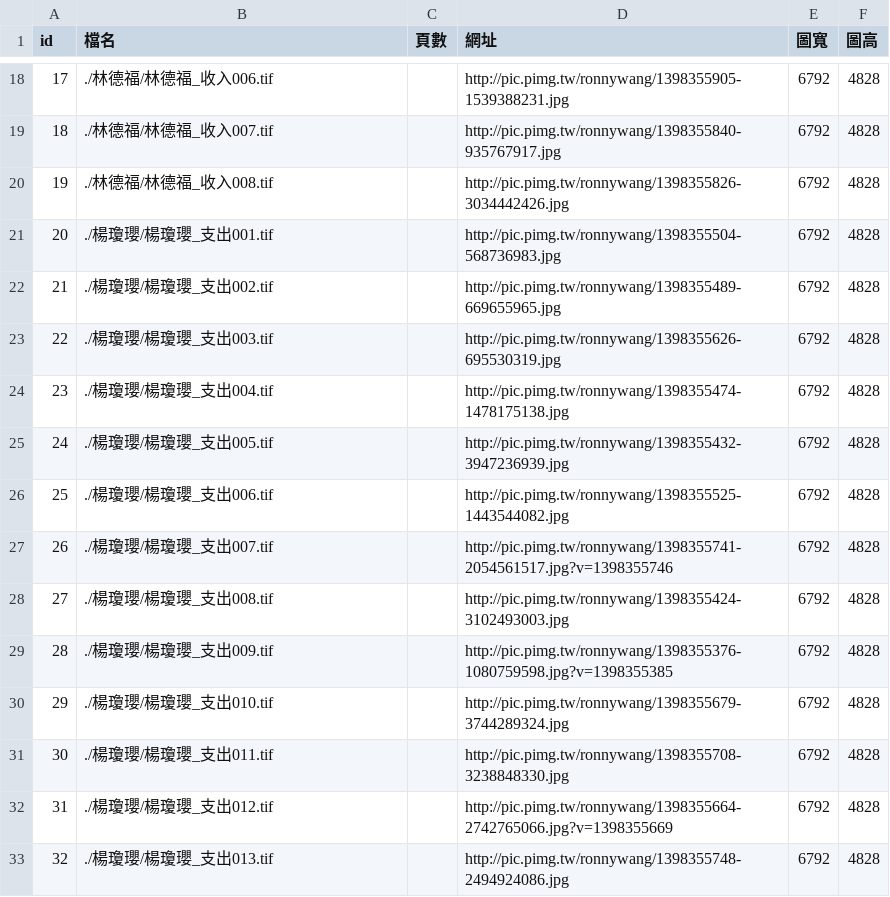
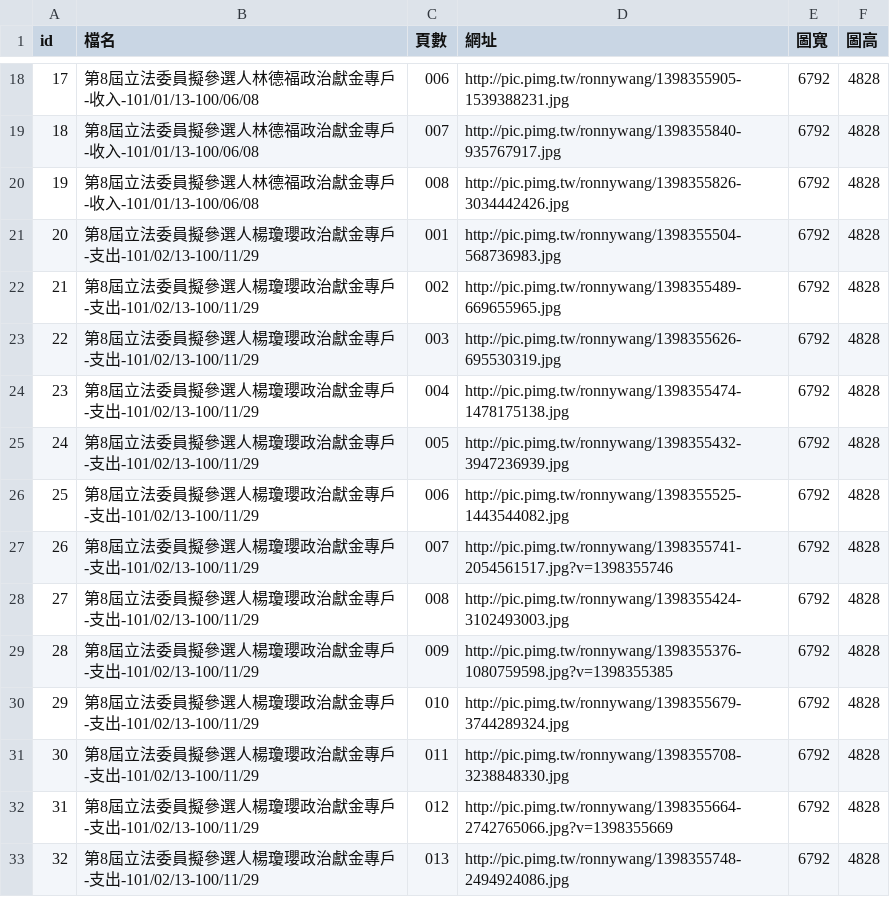
Before and after one commit to ronnywang/tw-campaign-finance, a CSV file: output0424.csv, drawn as a sheet; only a part is shown, gaps mark what is left out; the diff covers the shown part only.

```diff
--- a/output0424.csv
+++ b/output0424.csv
@@ -18,16 +18,16 @@ id,檔名,頁數,網址,圖寬,圖高
-17,./林德福/林德福_收入006.tif,,http://pic.pimg.tw/ronnywang/1398355905-1539388231.jpg,6792,4828
-18,./林德福/林德福_收入007.tif,,http://pic.pimg.tw/ronnywang/1398355840-935767917.jpg,6792,4828
-19,./林德福/林德福_收入008.tif,,http://pic.pimg.tw/ronnywang/1398355826-3034442426.jpg,6792,4828
-20,./楊瓊瓔/楊瓊瓔_支出001.tif,,http://pic.pimg.tw/ronnywang/1398355504-568736983.jpg,6792,4828
-21,./楊瓊瓔/楊瓊瓔_支出002.tif,,http://pic.pimg.tw/ronnywang/1398355489-669655965.jpg,6792,4828
-22,./楊瓊瓔/楊瓊瓔_支出003.tif,,http://pic.pimg.tw/ronnywang/1398355626-695530319.jpg,6792,4828
-23,./楊瓊瓔/楊瓊瓔_支出004.tif,,http://pic.pimg.tw/ronnywang/1398355474-1478175138.jpg,6792,4828
-24,./楊瓊瓔/楊瓊瓔_支出005.tif,,http://pic.pimg.tw/ronnywang/1398355432-3947236939.jpg,6792,4828
-25,./楊瓊瓔/楊瓊瓔_支出006.tif,,http://pic.pimg.tw/ronnywang/1398355525-1443544082.jpg,6792,4828
-26,./楊瓊瓔/楊瓊瓔_支出007.tif,,http://pic.pimg.tw/ronnywang/1398355741-2054561517.jpg?v=1398355746,6792,4828
-27,./楊瓊瓔/楊瓊瓔_支出008.tif,,http://pic.pimg.tw/ronnywang/1398355424-3102493003.jpg,6792,4828
-28,./楊瓊瓔/楊瓊瓔_支出009.tif,,http://pic.pimg.tw/ronnywang/1398355376-1080759598.jpg?v=1398355385,6792,4828
-29,./楊瓊瓔/楊瓊瓔_支出010.tif,,http://pic.pimg.tw/ronnywang/1398355679-3744289324.jpg,6792,4828
-30,./楊瓊瓔/楊瓊瓔_支出011.tif,,http://pic.pimg.tw/ronnywang/1398355708-3238848330.jpg,6792,4828
-31,./楊瓊瓔/楊瓊瓔_支出012.tif,,http://pic.pimg.tw/ronnywang/1398355664-2742765066.jpg?v=1398355669,6792,4828
-32,./楊瓊瓔/楊瓊瓔_支出013.tif,,http://pic.pimg.tw/ronnywang/1398355748-2494924086.jpg,6792,4828
+17,第8屆立法委員擬參選人林德福政治獻金專戶-收入-101/01/13-100/06/08,006,http://pic.pimg.tw/ronnywang/1398355905-1539388231.jpg,6792,4828
+18,第8屆立法委員擬參選人林德福政治獻金專戶-收入-101/01/13-100/06/08,007,http://pic.pimg.tw/ronnywang/1398355840-935767917.jpg,6792,4828
+19,第8屆立法委員擬參選人林德福政治獻金專戶-收入-101/01/13-100/06/08,008,http://pic.pimg.tw/ronnywang/1398355826-3034442426.jpg,6792,4828
+20,第8屆立法委員擬參選人楊瓊瓔政治獻金專戶-支出-101/02/13-100/11/29,001,http://pic.pimg.tw/ronnywang/1398355504-568736983.jpg,6792,4828
+21,第8屆立法委員擬參選人楊瓊瓔政治獻金專戶-支出-101/02/13-100/11/29,002,http://pic.pimg.tw/ronnywang/1398355489-669655965.jpg,6792,4828
+22,第8屆立法委員擬參選人楊瓊瓔政治獻金專戶-支出-101/02/13-100/11/29,003,http://pic.pimg.tw/ronnywang/1398355626-695530319.jpg,6792,4828
+23,第8屆立法委員擬參選人楊瓊瓔政治獻金專戶-支出-101/02/13-100/11/29,004,http://pic.pimg.tw/ronnywang/1398355474-1478175138.jpg,6792,4828
+24,第8屆立法委員擬參選人楊瓊瓔政治獻金專戶-支出-101/02/13-100/11/29,005,http://pic.pimg.tw/ronnywang/1398355432-3947236939.jpg,6792,4828
+25,第8屆立法委員擬參選人楊瓊瓔政治獻金專戶-支出-101/02/13-100/11/29,006,http://pic.pimg.tw/ronnywang/1398355525-1443544082.jpg,6792,4828
+26,第8屆立法委員擬參選人楊瓊瓔政治獻金專戶-支出-101/02/13-100/11/29,007,http://pic.pimg.tw/ronnywang/1398355741-2054561517.jpg?v=1398355746,6792,4828
+27,第8屆立法委員擬參選人楊瓊瓔政治獻金專戶-支出-101/02/13-100/11/29,008,http://pic.pimg.tw/ronnywang/1398355424-3102493003.jpg,6792,4828
+28,第8屆立法委員擬參選人楊瓊瓔政治獻金專戶-支出-101/02/13-100/11/29,009,http://pic.pimg.tw/ronnywang/1398355376-1080759598.jpg?v=1398355385,6792,4828
+29,第8屆立法委員擬參選人楊瓊瓔政治獻金專戶-支出-101/02/13-100/11/29,010,http://pic.pimg.tw/ronnywang/1398355679-3744289324.jpg,6792,4828
+30,第8屆立法委員擬參選人楊瓊瓔政治獻金專戶-支出-101/02/13-100/11/29,011,http://pic.pimg.tw/ronnywang/1398355708-3238848330.jpg,6792,4828
+31,第8屆立法委員擬參選人楊瓊瓔政治獻金專戶-支出-101/02/13-100/11/29,012,http://pic.pimg.tw/ronnywang/1398355664-2742765066.jpg?v=1398355669,6792,4828
+32,第8屆立法委員擬參選人楊瓊瓔政治獻金專戶-支出-101/02/13-100/11/29,013,http://pic.pimg.tw/ronnywang/1398355748-2494924086.jpg,6792,4828
```
Also changed, not shown: 164 edited cells elsewhere in this file.
